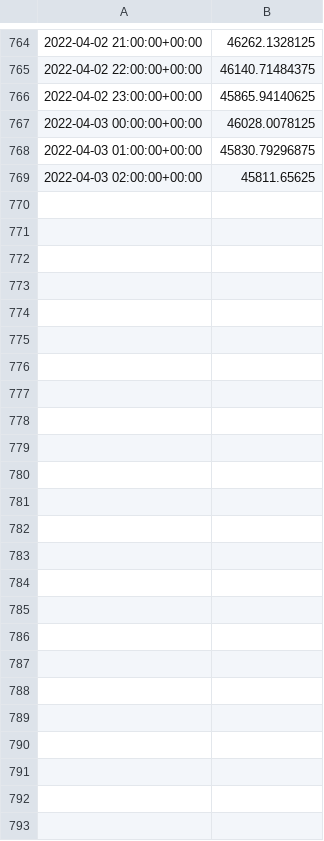
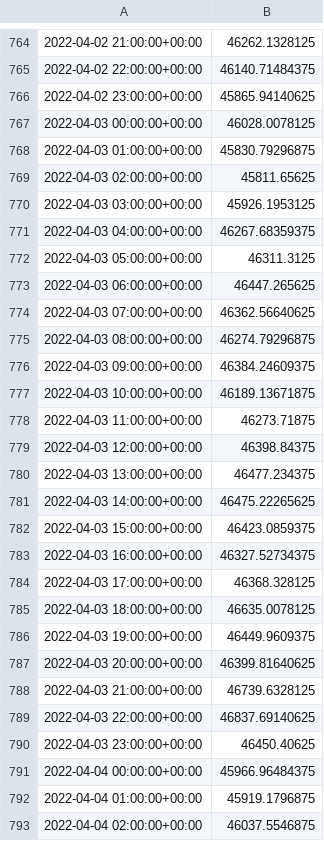
Before and after one commit to thcoelho/Social_Media_And_Financial_Markets, a CSV file: Data/Precos.csv, drawn as a sheet; only a part is shown, gaps mark what is left out.

Commit message:
Dados 04-04

```diff
--- a/Data/Precos.csv
+++ b/Data/Precos.csv
@@ -769 +769,25 @@
 2022-04-03 02:00:00+00:00;45811.65625
+2022-04-03 03:00:00+00:00;45926.1953125
+2022-04-03 04:00:00+00:00;46267.68359375
+2022-04-03 05:00:00+00:00;46311.3125
+2022-04-03 06:00:00+00:00;46447.265625
+2022-04-03 07:00:00+00:00;46362.56640625
+2022-04-03 08:00:00+00:00;46274.79296875
+2022-04-03 09:00:00+00:00;46384.24609375
+2022-04-03 10:00:00+00:00;46189.13671875
+2022-04-03 11:00:00+00:00;46273.71875
+2022-04-03 12:00:00+00:00;46398.84375
+2022-04-03 13:00:00+00:00;46477.234375
+2022-04-03 14:00:00+00:00;46475.22265625
+2022-04-03 15:00:00+00:00;46423.0859375
+2022-04-03 16:00:00+00:00;46327.52734375
+2022-04-03 17:00:00+00:00;46368.328125
+2022-04-03 18:00:00+00:00;46635.0078125
+2022-04-03 19:00:00+00:00;46449.9609375
+2022-04-03 20:00:00+00:00;46399.81640625
+2022-04-03 21:00:00+00:00;46739.6328125
+2022-04-03 22:00:00+00:00;46837.69140625
+2022-04-03 23:00:00+00:00;46450.40625
+2022-04-04 00:00:00+00:00;45966.96484375
+2022-04-04 01:00:00+00:00;45919.1796875
+2022-04-04 02:00:00+00:00;46037.5546875
```
